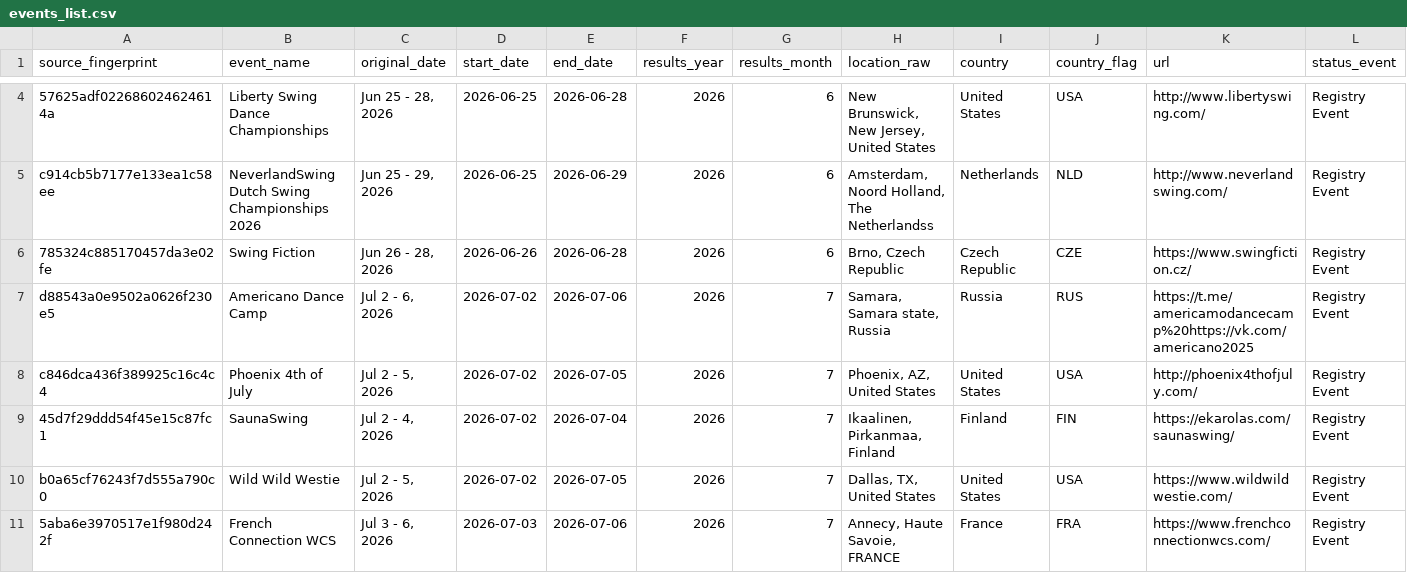
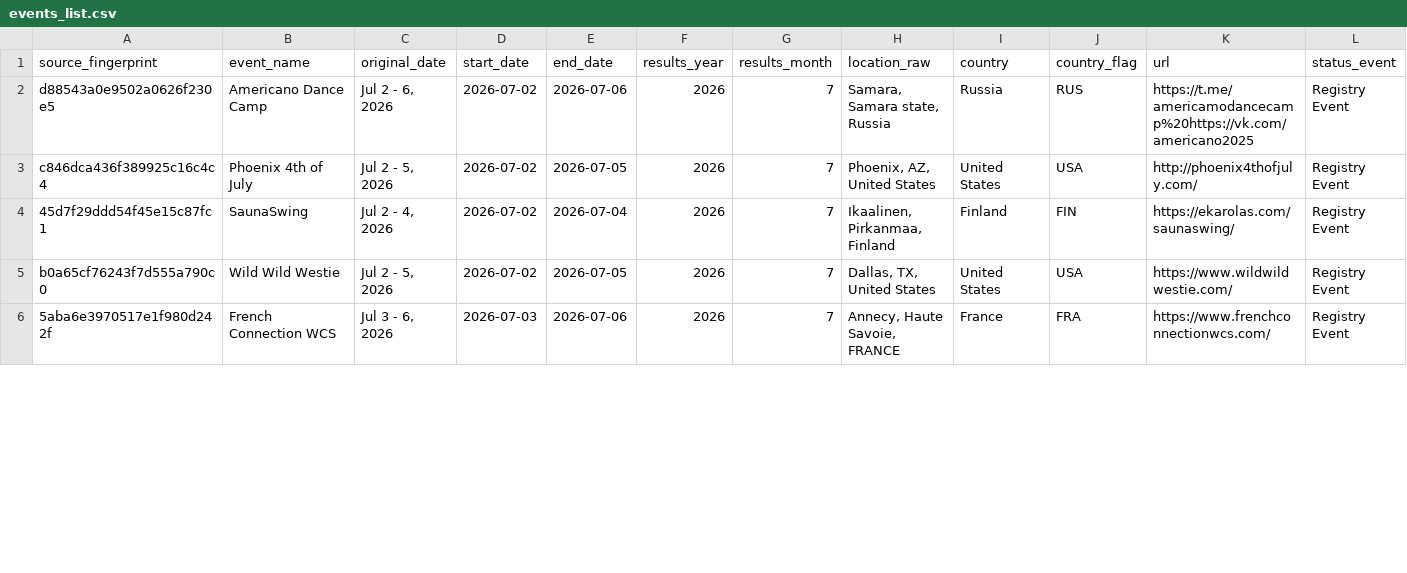
Before and after one commit to zlat1109/wsdc-data-pipeline, a CSV file: data/events_list/events_list.csv, drawn as a sheet; only a part is shown, gaps mark what is left out; removed rows and columns are numbered as before the commit, all else as after; rows hold the shown columns only; the diff covers the shown part only; the diff names each change by its address in the sheet, - before the commit and + after, or states it on an @@ line.

```diff
--- a/data/events_list/events_list.csv
+++ b/data/events_list/events_list.csv
-row 4: 57625adf022686024624614a | Liberty Swing Dance Championships | Jun 25 - 28, 2026 | 2026-06-25 | 2026-06-28 | 2026 | 6 | New Brunswick, New Jersey, United States | United States | USA | http://www.libertyswing.com/ | Registry Event
-row 5: c914cb5b7177e133ea1c58ee | NeverlandSwing Dutch Swing Championships 2026 | Jun 25 - 29, 2026 | 2026-06-25 | 2026-06-29 | 2026 | 6 | Amsterdam, Noord Holland, The Netherlandss | Netherlands | NLD | http://www.neverlandswing.com/ | Registry Event
-row 6: 785324c885170457da3e02fe | Swing Fiction | Jun 26 - 28, 2026 | 2026-06-26 | 2026-06-28 | 2026 | 6 | Brno, Czech Republic | Czech Republic | CZE | https://www.swingfiction.cz/ | Registry Event
```
Also changed, not shown: 4 added rows and 2 removed rows elsewhere in this file, 3 other files.
